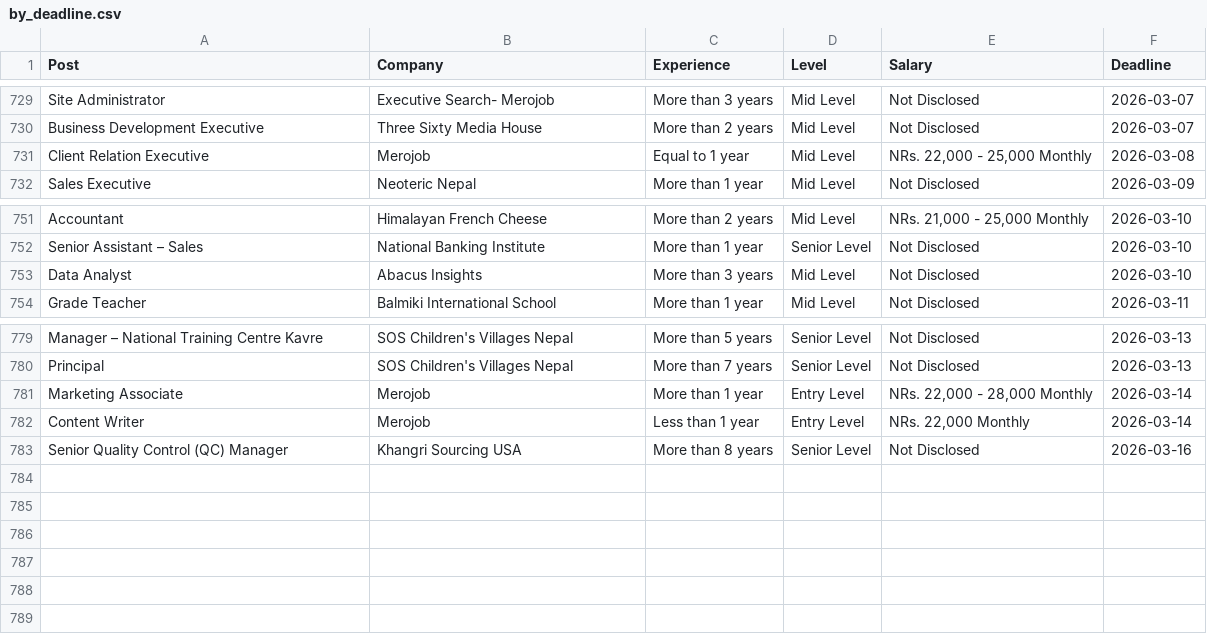
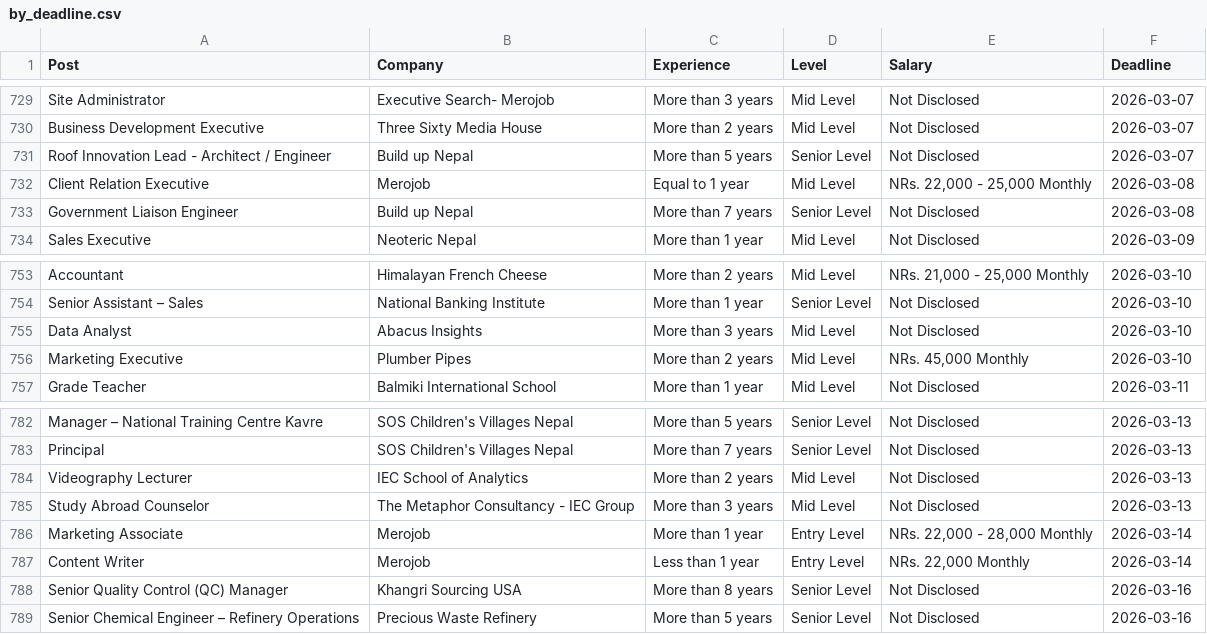
Before and after one commit to dpm24800/top-jobs-scraper, a CSV file: data/by_deadline.csv, drawn as a sheet; only a part is shown, gaps mark what is left out.

```diff
--- a/data/by_deadline.csv
+++ b/data/by_deadline.csv
@@ -730,3 +730,5 @@ Site Administrator,Executive Search- Merojob,More than 3 years,Mid Level,Not Dis
 Business Development Executive,Three Sixty Media House,More than 2 years,Mid Level,Not Disclosed,2026-03-07
+Roof Innovation Lead - Architect / Engineer,Build up Nepal,More than 5 years,Senior Level,Not Disclosed,2026-03-07
 Client Relation Executive,Merojob,Equal to 1 year,Mid Level,"NRs. 22,000 - 25,000 Monthly",2026-03-08
+Government Liaison Engineer,Build up Nepal,More than 7 years,Senior Level,Not Disclosed,2026-03-08
 Sales Executive,Neoteric Nepal,More than 1 year,Mid Level,Not Disclosed,2026-03-09
@@ -753,2 +755,3 @@ Senior Assistant – Sales,National Banking Institute,More than 1 year,Senior Le
 Data Analyst,Abacus Insights,More than 3 years,Mid Level,Not Disclosed,2026-03-10
+Marketing Executive,Plumber Pipes,More than 2 years,Mid Level,"NRs. 45,000 Monthly",2026-03-10
 Grade Teacher,Balmiki International School,More than 1 year,Mid Level,Not Disclosed,2026-03-11
@@ -780,2 +783,4 @@ Manager – National Training Centre Kavre,SOS Children's Villages Nepal,More th
 Principal,SOS Children's Villages Nepal,More than 7 years,Senior Level,Not Disclosed,2026-03-13
+Videography Lecturer,IEC School of Analytics,More than 2 years,Mid Level,Not Disclosed,2026-03-13
+Study Abroad Counselor,The Metaphor Consultancy - IEC Group,More than 3 years,Mid Level,Not Disclosed,2026-03-13
 Marketing Associate,Merojob,More than 1 year,Entry Level,"NRs. 22,000 - 28,000 Monthly",2026-03-14
@@ -783 +788,2 @@ Content Writer,Merojob,Less than 1 year,Entry Level,"NRs. 22,000 Monthly",2026-0
 Senior Quality Control (QC) Manager,Khangri Sourcing USA,More than 8 years,Senior Level,Not Disclosed,2026-03-16
+Senior Chemical Engineer – Refinery Operations,Precious Waste Refinery,More than 5 years,Senior Level,Not Disclosed,2026-03-16
```
Also changed, not shown: data/top_jobs.csv.
